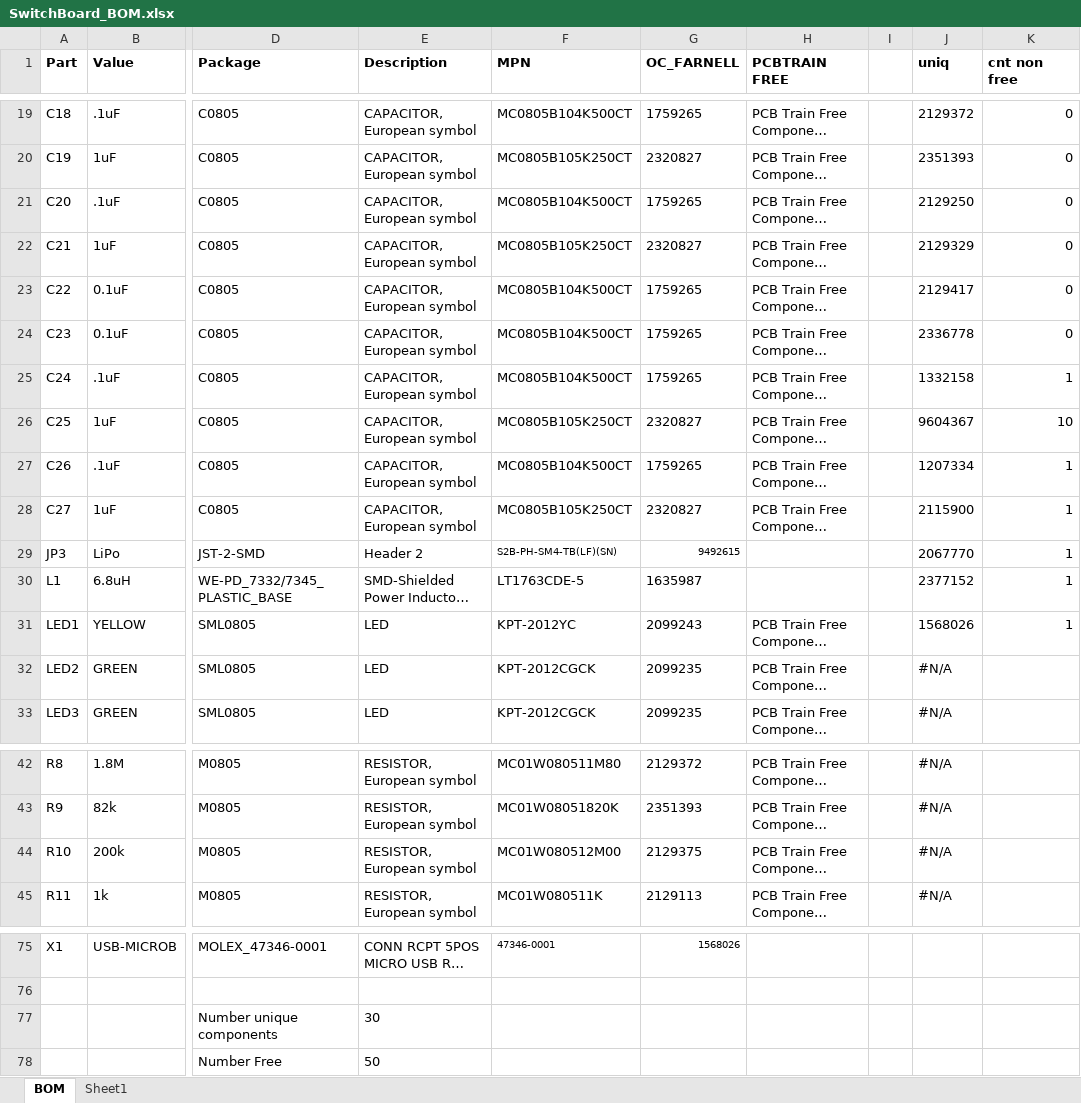
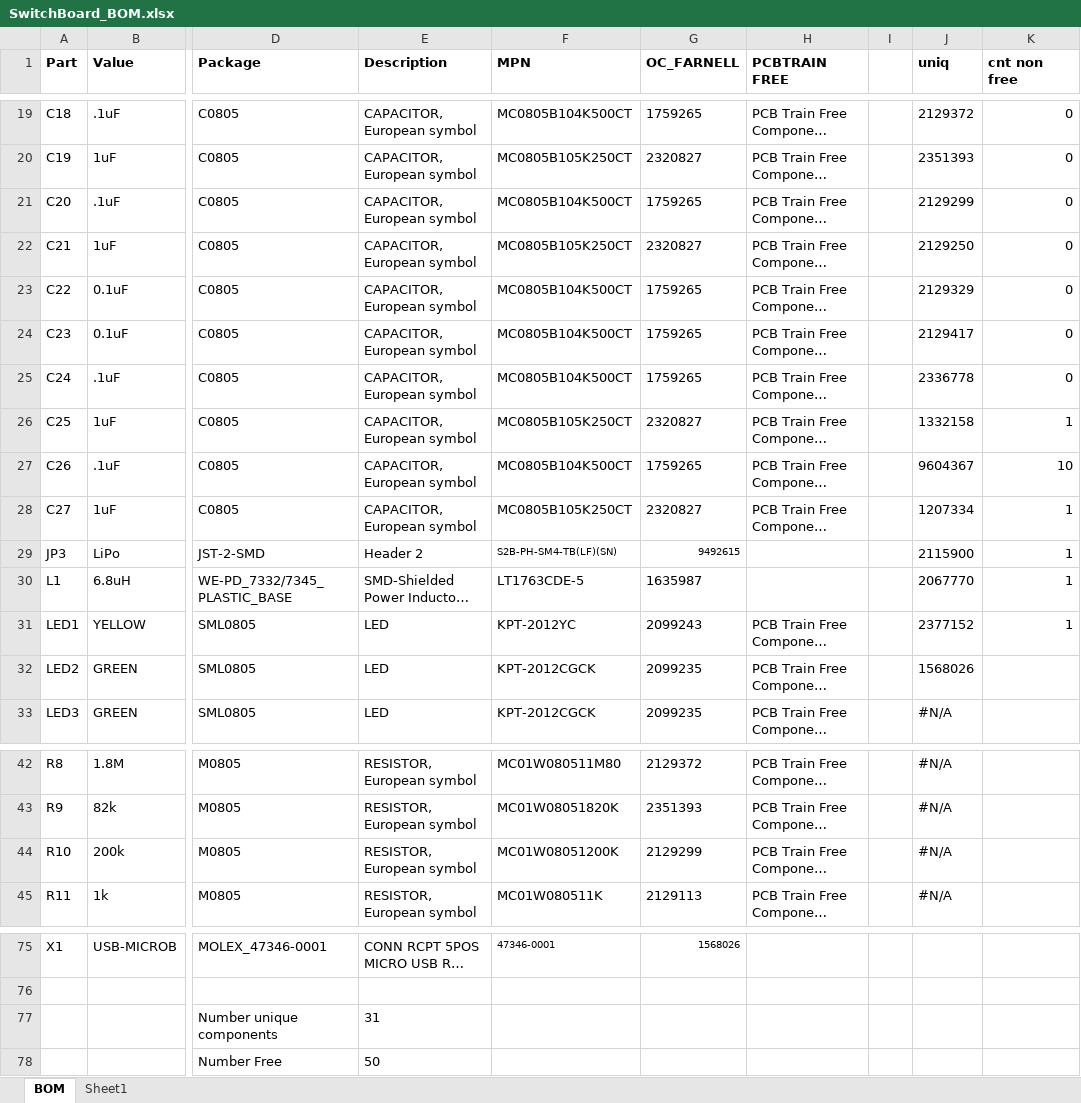
Before and after one commit to EIT-team/ScouseTom, an Excel workbook: src/schematics/ScouseTom_SwitchNetwork/Gerber/SwitchBoard_BOM.xlsx, sheet BOM, drawn as a sheet; only a part is shown, gaps mark what is left out; long unchanged cells end in …; values as stored, in another font and other column widths than the file's, no borders; conditional formats not drawn; the diff names each change by its address in the sheet, - before the commit and + after, or states it on an @@ line.

```diff
--- a/src/schematics/ScouseTom_SwitchNetwork/Gerber/SwitchBoard_BOM.xlsx (sheet BOM)
+++ b/src/schematics/ScouseTom_SwitchNetwork/Gerber/SwitchBoard_BOM.xlsx (sheet BOM)
-J21 (uniq): 2129250
+J21 (uniq): 2129299
-J22 (uniq): 2129329
+J22 (uniq): 2129250
-J23 (uniq): 2129417
+J23 (uniq): 2129329
-J24 (uniq): 2336778
+J24 (uniq): 2129417
-J25 (uniq): 1332158
+J25 (uniq): 2336778
-K25 (cnt non free): 1
+K25 (cnt non free): 0
-J26 (uniq): 9604367
+J26 (uniq): 1332158
-K26 (cnt non free): 10
+K26 (cnt non free): 1
-J27 (uniq): 1207334
+J27 (uniq): 9604367
-K27 (cnt non free): 1
+K27 (cnt non free): 10
-J28 (uniq): 2115900
+J28 (uniq): 1207334
-J29 (uniq): 2067770
+J29 (uniq): 2115900
-J30 (uniq): 2377152
+J30 (uniq): 2067770
-J31 (uniq): 1568026
+J31 (uniq): 2377152
-J32 (uniq): #N/A
+J32 (uniq): 1568026
-F44 (MPN): MC01W080512M00
+F44 (MPN): MC01W08051200K
-G44 (OC_FARNELL): 2129375
+G44 (OC_FARNELL): 2129299
-E77 (Description): 30
+E77 (Description): 31
```
Also changed, not shown: 1 other file.
